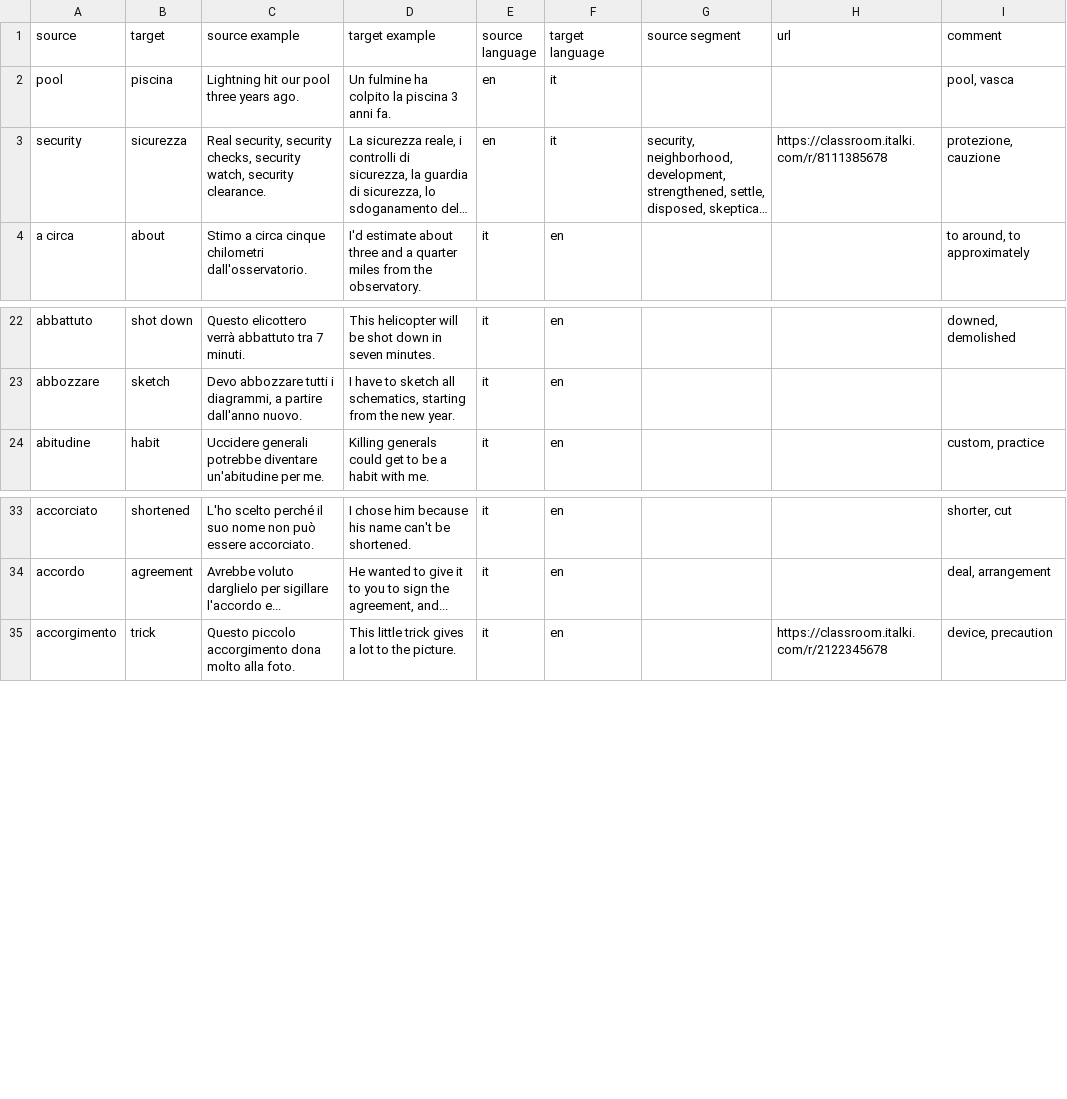
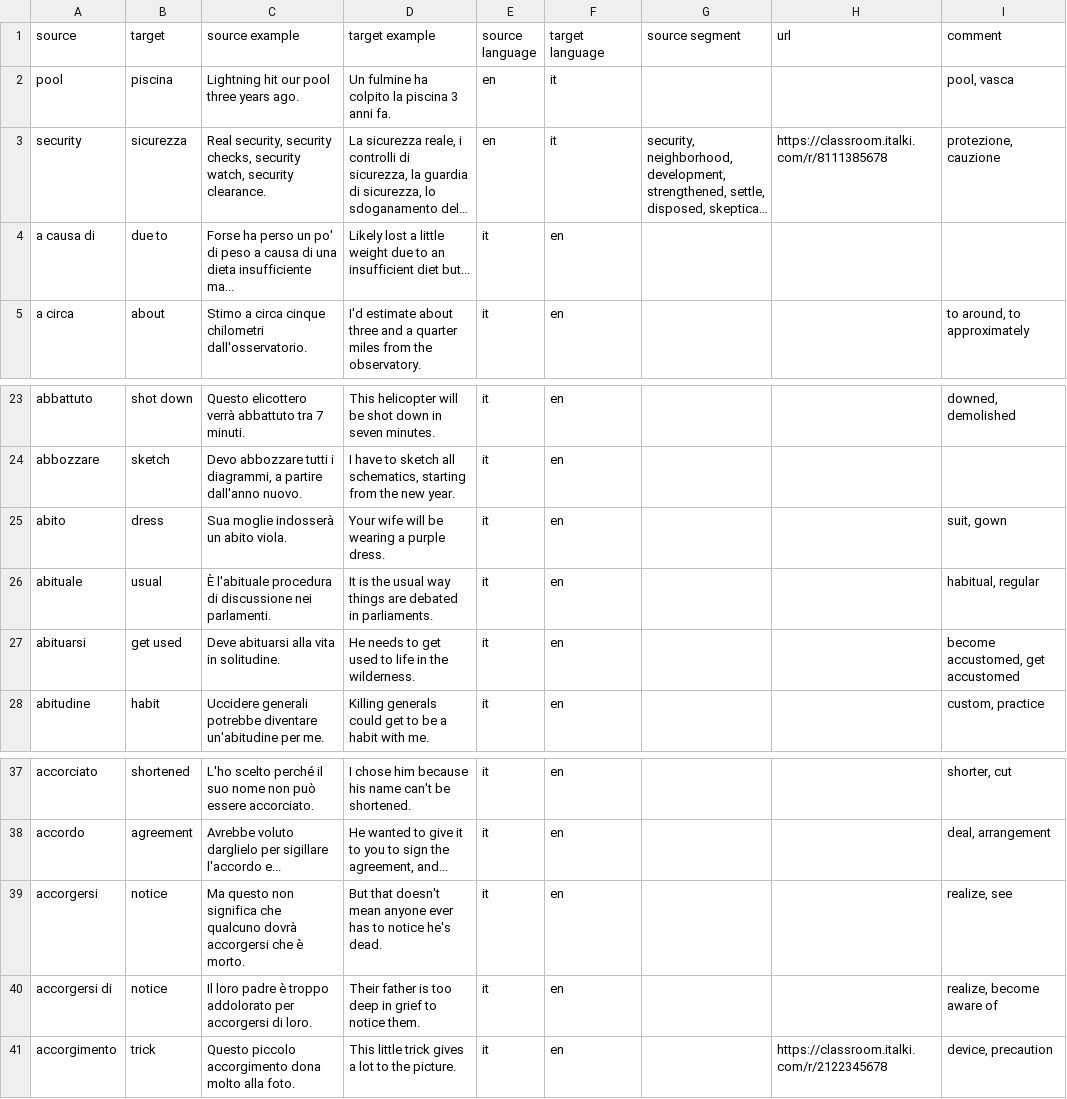
Before and after one commit to devinmiller/italian, a CSV file: reverso_favorites.csv, drawn as a sheet; only a part is shown, gaps mark what is left out; long unchanged cells end in …; the diff names each change by its address in the sheet, - before the commit and + after, or states it on an @@ line.

```diff
--- a/reverso_favorites.csv
+++ b/reverso_favorites.csv
+row 4: a causa di | due to | Forse ha perso un po' di peso a causa di una dieta insufficiente ma... | Likely lost a little weight due to an insufficient diet but... | it | en
+row 25: abito | dress | Sua moglie indosserà un abito viola. | Your wife will be wearing a purple dress. | it | en |  |  | suit, gown
+row 26: abituale | usual | È l'abituale procedura di discussione nei parlamenti. | It is the usual way things are debated in parliaments. | it | en |  |  | habitual, regular
+row 27: abituarsi | get used | Deve abituarsi alla vita in solitudine. | He needs to get used to life in the wilderness. | it | en |  |  | become accustomed, get accustomed
+row 39: accorgersi | notice | Ma questo non significa che qualcuno dovrà accorgersi che è morto. | But that doesn't mean anyone ever has to notice he's dead. | it | en |  |  | realize, see
+row 40: accorgersi di | notice | Il loro padre è troppo addolorato per accorgersi di loro. | Their father is too deep in grief to notice them. | it | en |  |  | realize, become aware of
```
Also changed, not shown: 22 other files.
